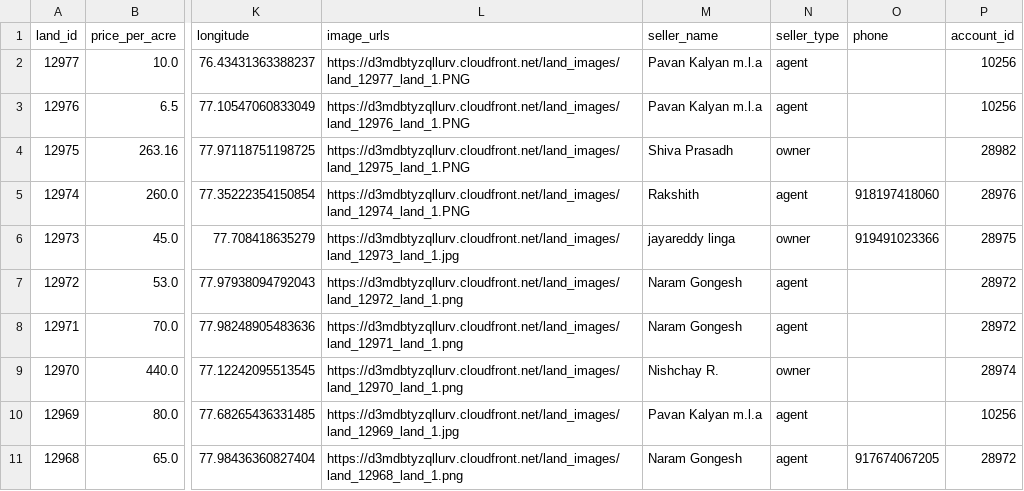
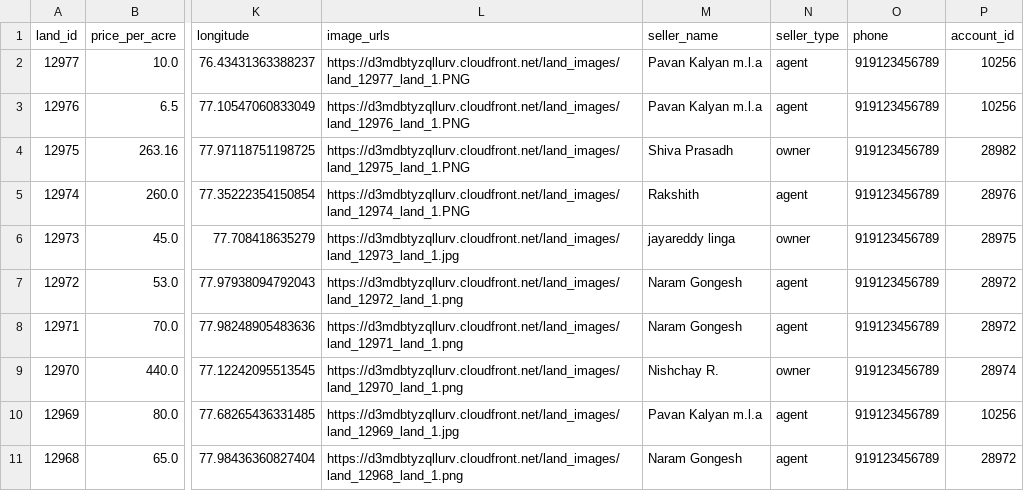
Before and after one commit to srinugalla/Webscrapper, a CSV file: 1acre_final_20260121_142411.csv, drawn as a sheet; only a part is shown, gaps mark what is left out; the diff names each change by its address in the sheet, - before the commit and + after, or states it on an @@ line.

Commit message:
Update 1acre_final_20260121_142411.csv

```diff
--- a/1acre_final_20260121_142411.csv
+++ b/1acre_final_20260121_142411.csv
-O2:O4 (phone): (empty)
+O2:O4 (phone): 919123456789
-O5 (phone): 918197418060
+O5 (phone): 919123456789
-O6 (phone): 919491023366
+O6 (phone): 919123456789
-O7:O10 (phone): (empty)
+O7:O10 (phone): 919123456789
-O11 (phone): 917674067205
+O11 (phone): 919123456789
```
